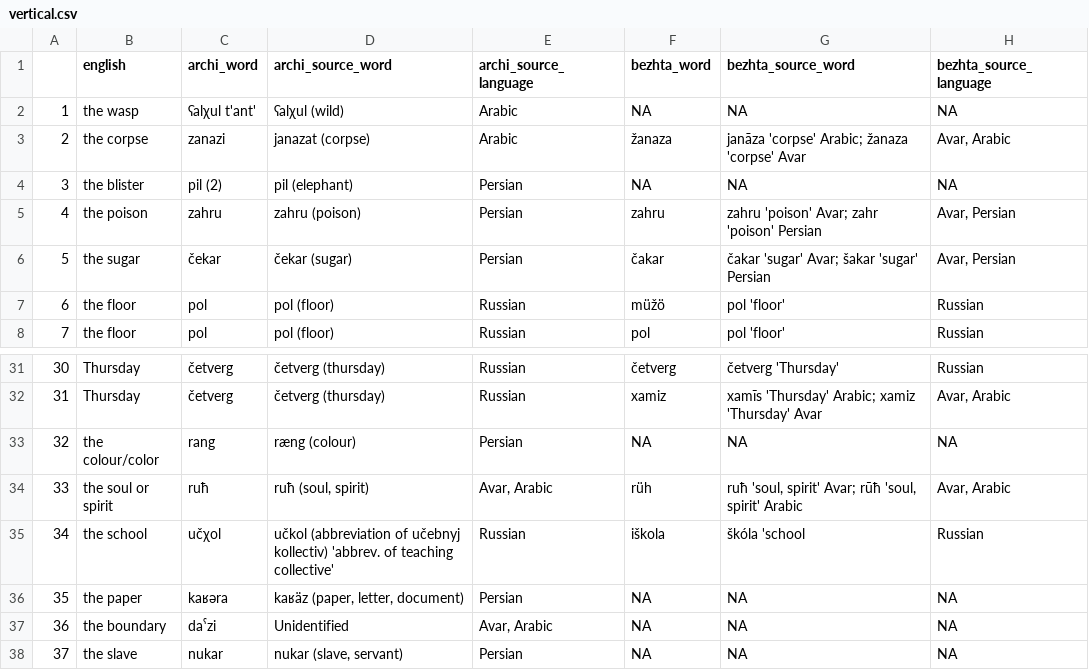
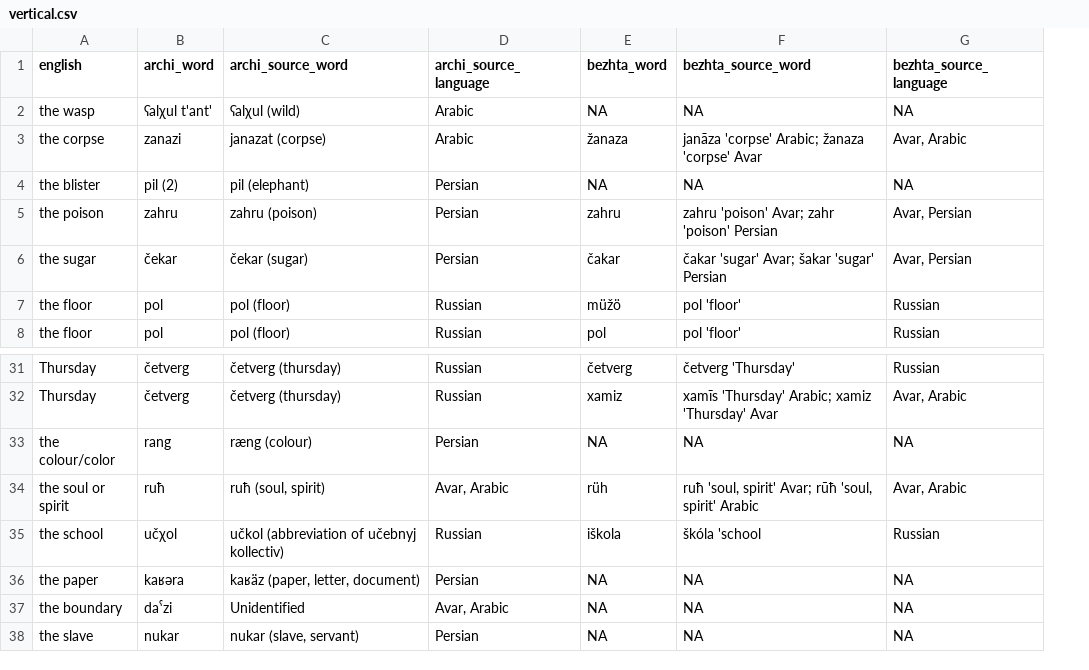
Before and after one commit to LingConLab/dagloan-data, a CSV file: vertical.csv, drawn as a sheet; only a part is shown, gaps mark what is left out; removed rows and columns are numbered as before the commit, all else as after; the diff names each change by its address in the sheet, - before the commit and + after, or states it on an @@ line.

```diff
--- a/vertical.csv
+++ b/vertical.csv
-column A, rows 2-8: 1 | 2 | 3 | 4 | 5 | 6 | 7; rows 31-38: 30 | 31 | 32 | 33 | 34 | 35 | 36 | 37
-C35 (archi_source_word): …učebnyj kollectiv) 'abbrev. of teaching collective'
+C35 (archi_source_word): …učebnyj kollectiv)
```
Also changed, not shown: 7 other files.
